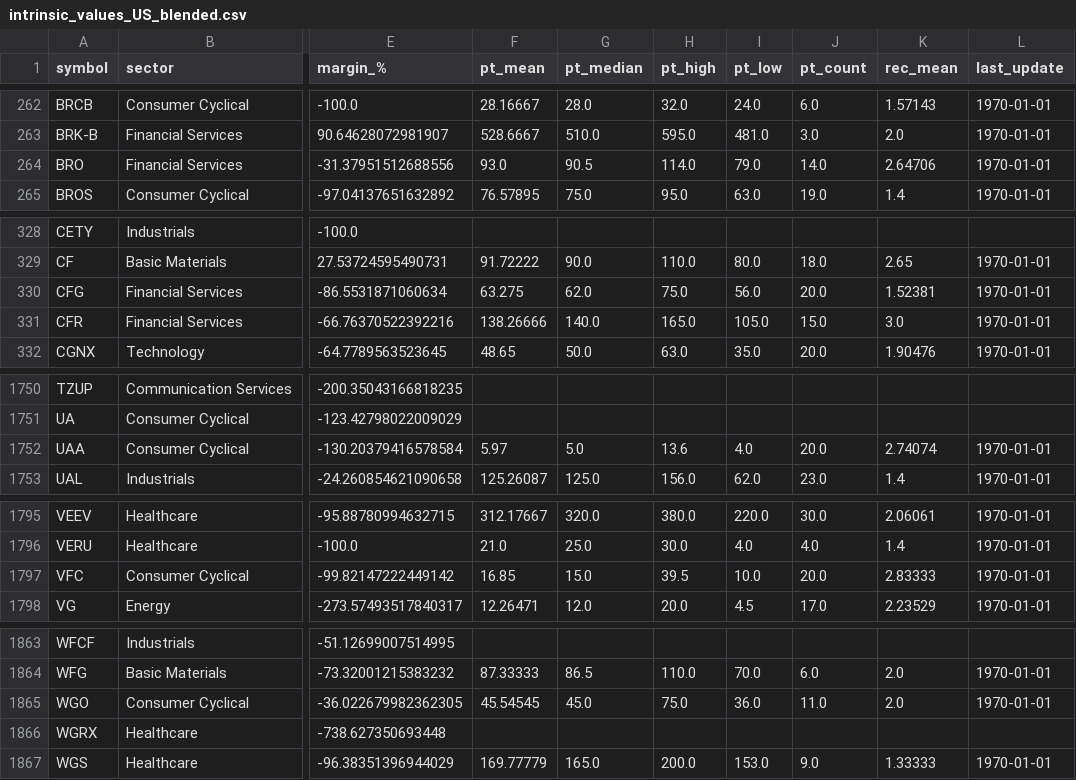
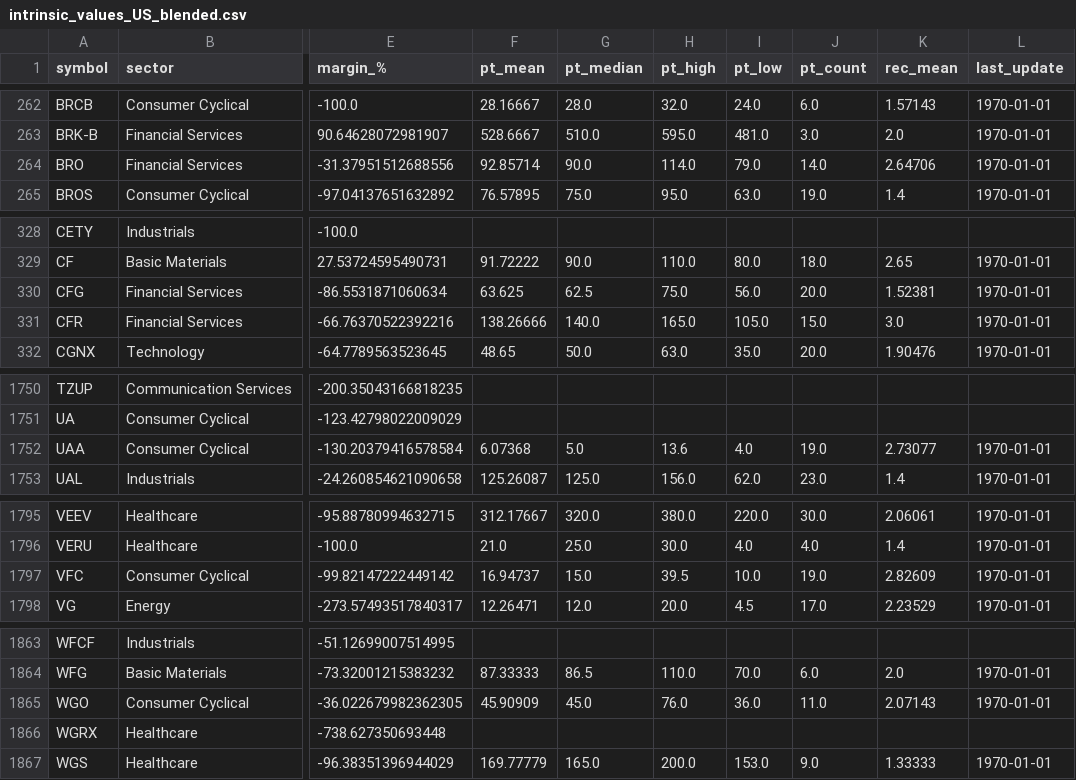
Before and after one commit to babeltechdev/thai-stock-data, a CSV file: intrinsic_values_US_blended.csv, drawn as a sheet; only a part is shown, gaps mark what is left out; the diff covers the shown part only; the diff names each change by its address in the sheet, - before the commit and + after, or states it on an @@ line.

```diff
--- a/intrinsic_values_US_blended.csv
+++ b/intrinsic_values_US_blended.csv
-F264 (pt_mean): 93.0
+F264 (pt_mean): 92.85714
-G264 (pt_median): 90.5
+G264 (pt_median): 90.0
-F330 (pt_mean): 63.275
+F330 (pt_mean): 63.625
-G330 (pt_median): 62.0
+G330 (pt_median): 62.5
-F1752 (pt_mean): 5.97
+F1752 (pt_mean): 6.07368
-J1752 (pt_count): 20.0
+J1752 (pt_count): 19.0
-K1752 (rec_mean): 2.74074
+K1752 (rec_mean): 2.73077
-F1797 (pt_mean): 16.85
+F1797 (pt_mean): 16.94737
-J1797 (pt_count): 20.0
+J1797 (pt_count): 19.0
-K1797 (rec_mean): 2.83333
+K1797 (rec_mean): 2.82609
-F1865 (pt_mean): 45.54545
+F1865 (pt_mean): 45.90909
-H1865 (pt_high): 75.0
+H1865 (pt_high): 76.0
-K1865 (rec_mean): 2.0
+K1865 (rec_mean): 2.07143
```
Also changed, not shown: 125 edited cells elsewhere in this file, consensus_targets_TH.csv, consensus_targets_US.csv, 3 other files.
